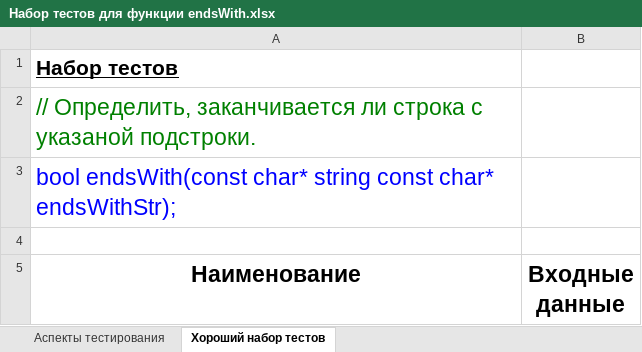
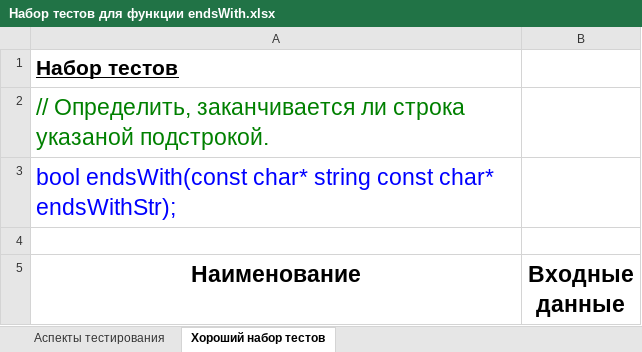
Before and after one commit to gg-master/18CourseWork, an Excel workbook: Аспекты тестов/Набор тестов для функции endsWith.xlsx, sheet Хороший набор тестов, drawn as a sheet; only a part is shown; values as stored, in another font and other column widths than the file's, no borders; the diff names each change by its address in the sheet, - before the commit and + after, or states it on an @@ line.

```diff
--- a/Аспекты тестов/Набор тестов для функции endsWith.xlsx (sheet Хороший набор тестов)
+++ b/Аспекты тестов/Набор тестов для функции endsWith.xlsx (sheet Хороший набор тестов)
-A2 (Наименование): …ли строка с указаной подстроки.
+A2 (Наименование): …ли строка указаной подстрокой.
```
Also changed, not shown: sheet Аспекты тестирования, Аспекты тестов/Набор тестов для функции delOneLineComment.xlsx, Аспекты тестов/Набор тестов для функции findBodyOfDefinition.xlsx, 41 other files.
